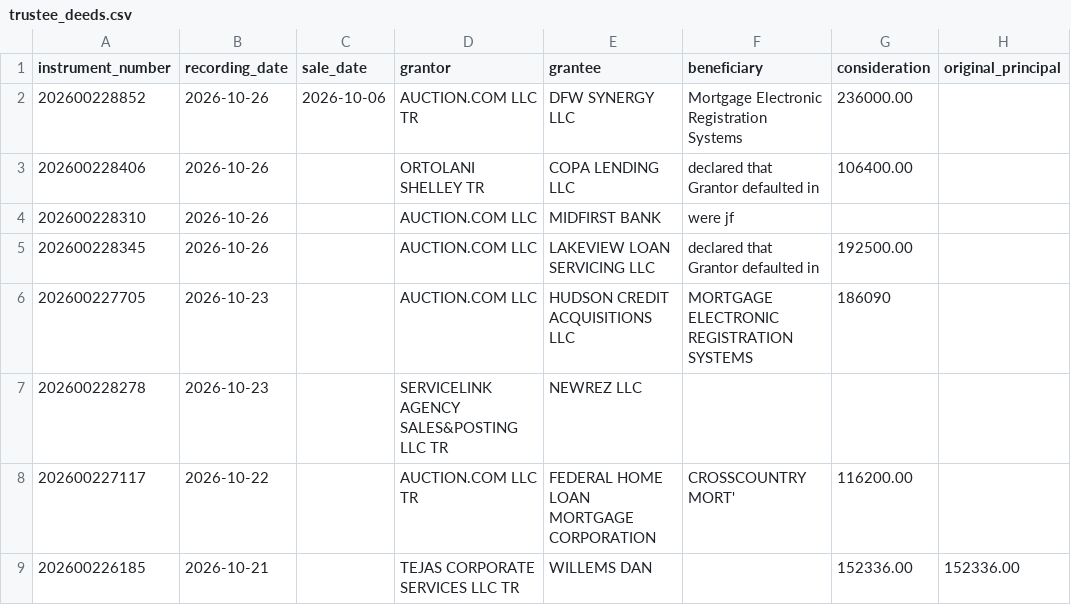
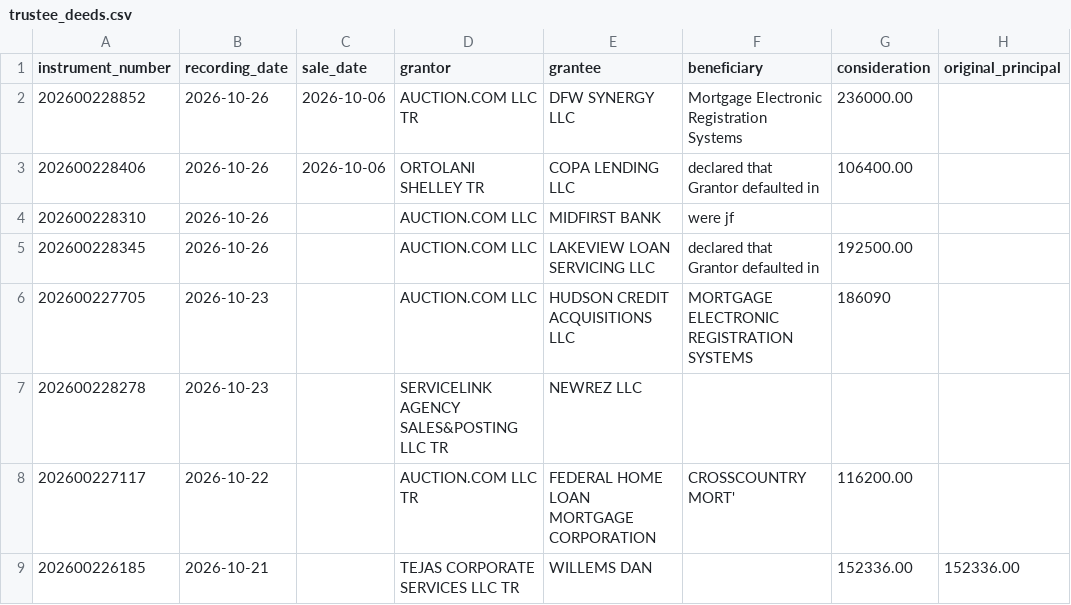
Before and after one commit to Sellmyhousefast247/Dallas-leads, a CSV file: data/trustee_deeds.csv, drawn as a sheet; only a part is shown; the diff covers the shown part only; the diff names each change by its address in the sheet, - before the commit and + after, or states it on an @@ line.

```diff
--- a/data/trustee_deeds.csv
+++ b/data/trustee_deeds.csv
-C3 (sale_date): (empty)
+C3 (sale_date): 2026-10-06
```
Also changed, not shown: 4 added rows, 4 removed rows and 10 edited cells elsewhere in this file, data/ghl_export.csv, data/skiptrace_export.csv, 12 other files.
